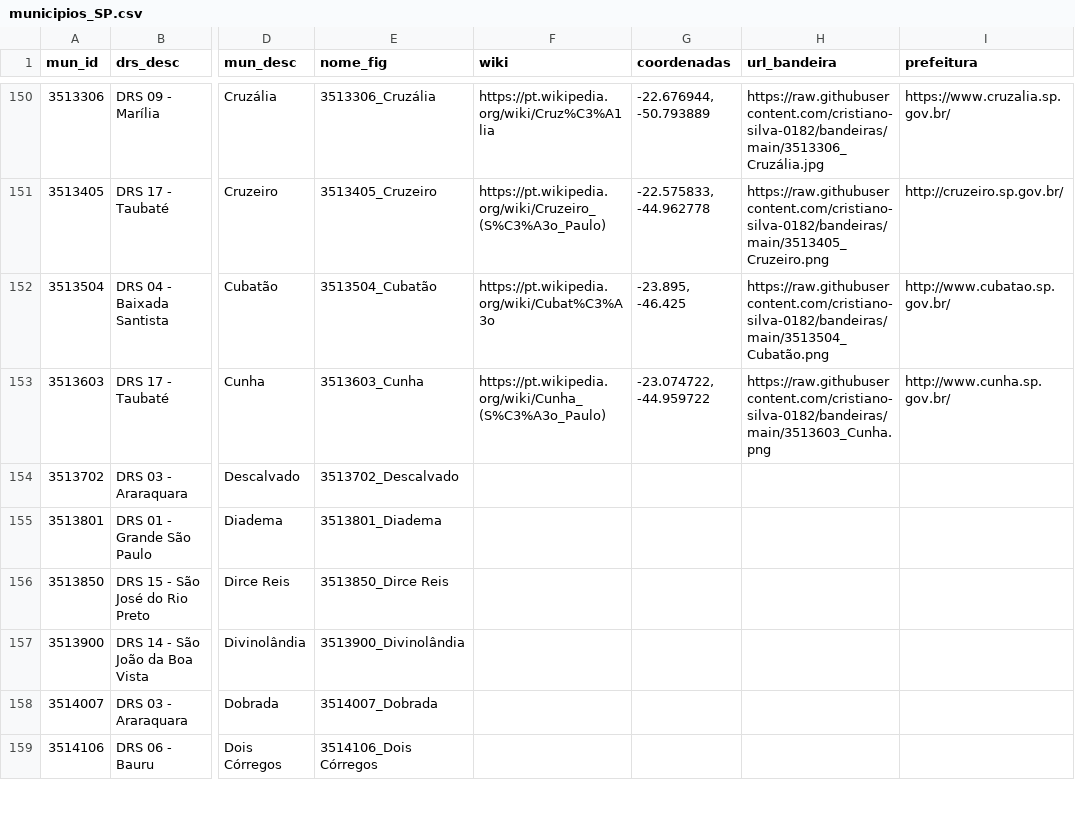
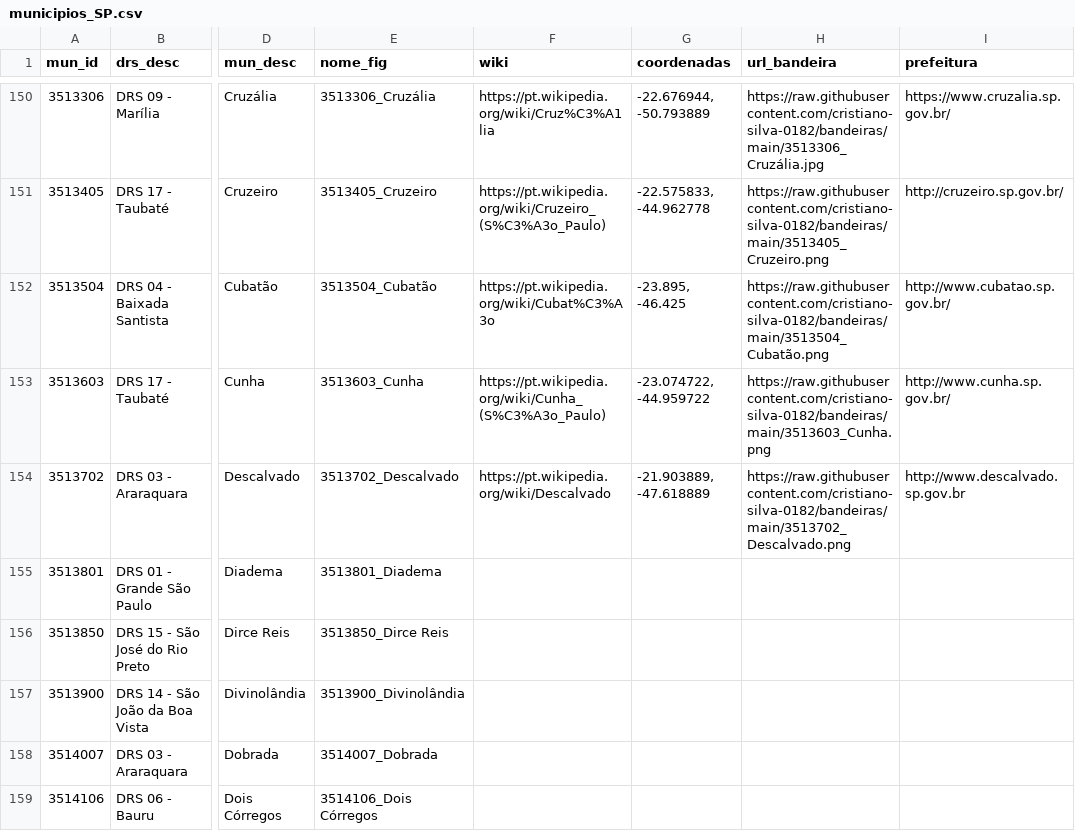
Before and after one commit to cristiano-silva-0182/bandeiras, a CSV file: municipios_SP.csv, drawn as a sheet; only a part is shown, gaps mark what is left out; the diff names each change by its address in the sheet, - before the commit and + after, or states it on an @@ line.

```diff
--- a/municipios_SP.csv
+++ b/municipios_SP.csv
-F154 (wiki): (empty)
+F154 (wiki): https://pt.wikipedia.org/wiki/Descalvado
-G154 (coordenadas): (empty)
+G154 (coordenadas): -21.903889, -47.618889
-H154 (url_bandeira): (empty)
+H154 (url_bandeira): https://raw.githubusercontent.com/cristiano-silva-0182/bandeiras/main/3513702_Descalvado.png
-I154 (prefeitura): (empty)
+I154 (prefeitura): http://www.descalvado.sp.gov.br
```
Also changed, not shown: 4 other files.
